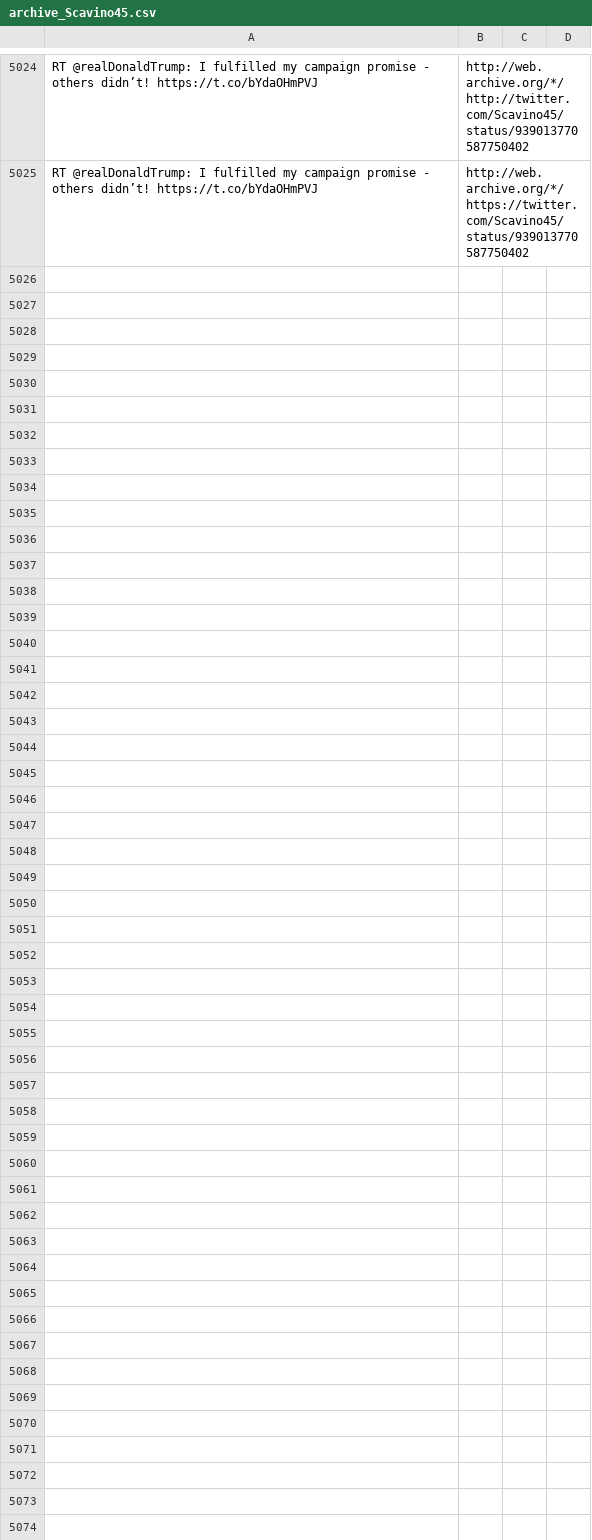
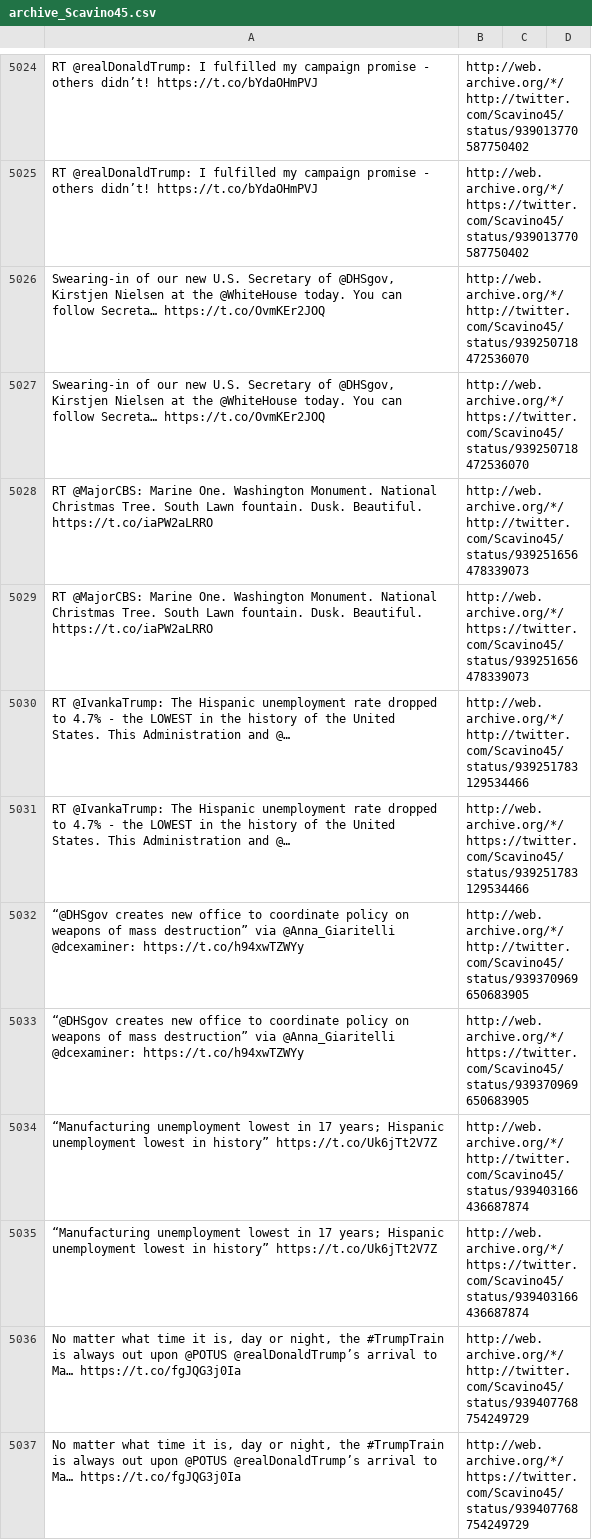
Before and after one commit to patrick-brian-mooney/archive-junta, a CSV file: data/archive_Scavino45.csv, drawn as a sheet; only a part is shown, gaps mark what is left out; the diff names each change by its address in the sheet, - before the commit and + after, or states it on an @@ line.

```diff
--- a/data/archive_Scavino45.csv
+++ b/data/archive_Scavino45.csv
+row 5026: Swearing-in of our new U.S. Secretary of @DHSgov, Kirstjen Nielsen at the @WhiteHouse today. You can follow Secreta… https://t.co/OvmKEr2JOQ | http://web.archive.org/*/http://twitter.com/Scavino45/status/939250718472536070
+row 5027: Swearing-in of our new U.S. Secretary of @DHSgov, Kirstjen Nielsen at the @WhiteHouse today. You can follow Secreta… https://t.co/OvmKEr2JOQ | http://web.archive.org/*/https://twitter.com/Scavino45/status/939250718472536070
+row 5028: RT @MajorCBS: Marine One. Washington Monument. National Christmas Tree. South Lawn fountain. Dusk. Beautiful. https://t.co/iaPW2aLRRO | http://web.archive.org/*/http://twitter.com/Scavino45/status/939251656478339073
+row 5029: RT @MajorCBS: Marine One. Washington Monument. National Christmas Tree. South Lawn fountain. Dusk. Beautiful. https://t.co/iaPW2aLRRO | http://web.archive.org/*/https://twitter.com/Scavino45/status/939251656478339073
+row 5030: RT @IvankaTrump: The Hispanic unemployment rate dropped to 4.7% - the LOWEST in the history of the United States. This Administration and @… | http://web.archive.org/*/http://twitter.com/Scavino45/status/939251783129534466
+row 5031: RT @IvankaTrump: The Hispanic unemployment rate dropped to 4.7% - the LOWEST in the history of the United States. This Administration and @… | http://web.archive.org/*/https://twitter.com/Scavino45/status/939251783129534466
+row 5032: “@DHSgov creates new office to coordinate policy on weapons of mass destruction” via @Anna_Giaritelli @dcexaminer: https://t.co/h94xwTZWYy | http://web.archive.org/*/http://twitter.com/Scavino45/status/939370969650683905
+row 5033: “@DHSgov creates new office to coordinate policy on weapons of mass destruction” via @Anna_Giaritelli @dcexaminer: https://t.co/h94xwTZWYy | http://web.archive.org/*/https://twitter.com/Scavino45/status/939370969650683905
+row 5034: “Manufacturing unemployment lowest in 17 years; Hispanic unemployment lowest in history” https://t.co/Uk6jTt2V7Z | http://web.archive.org/*/http://twitter.com/Scavino45/status/939403166436687874
+row 5035: “Manufacturing unemployment lowest in 17 years; Hispanic unemployment lowest in history” https://t.co/Uk6jTt2V7Z | http://web.archive.org/*/https://twitter.com/Scavino45/status/939403166436687874
+row 5036: No matter what time it is, day or night, the #TrumpTrain is always out upon @POTUS @realDonaldTrump’s arrival to Ma… https://t.co/fgJQG3j0Ia | http://web.archive.org/*/http://twitter.com/Scavino45/status/939407768754249729
+row 5037: No matter what time it is, day or night, the #TrumpTrain is always out upon @POTUS @realDonaldTrump’s arrival to Ma… https://t.co/fgJQG3j0Ia | http://web.archive.org/*/https://twitter.com/Scavino45/status/939407768754249729
```
Also changed, not shown: data/archive_JessicaDitto45.csv, data/archive_PressSec.csv, 32 other files.
